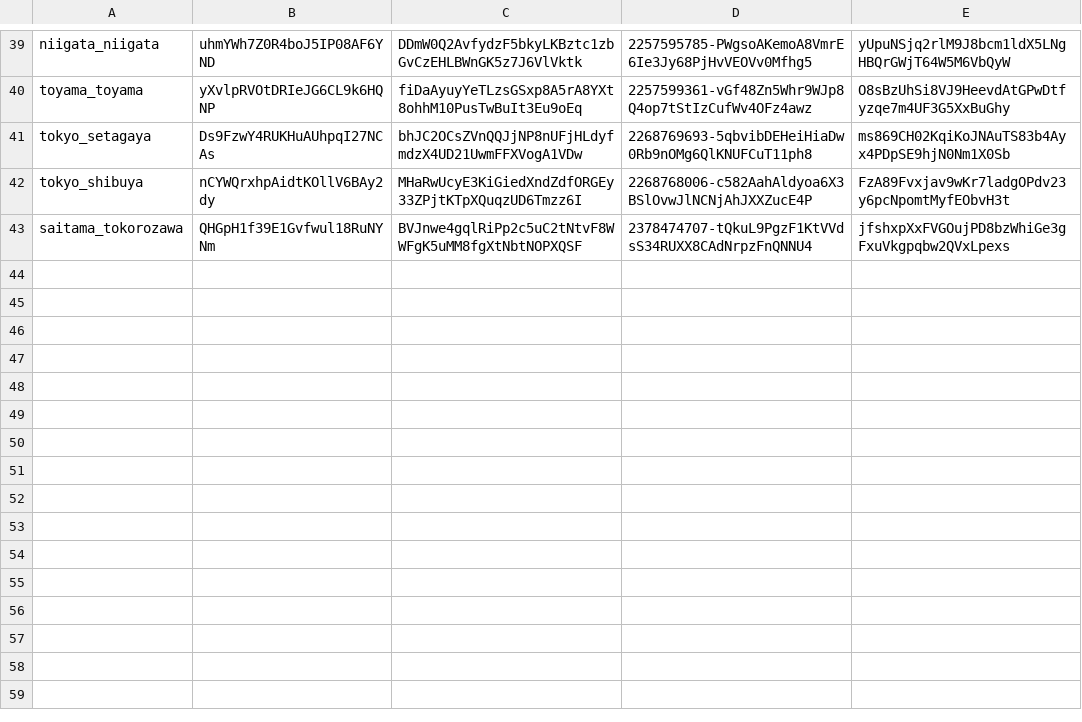
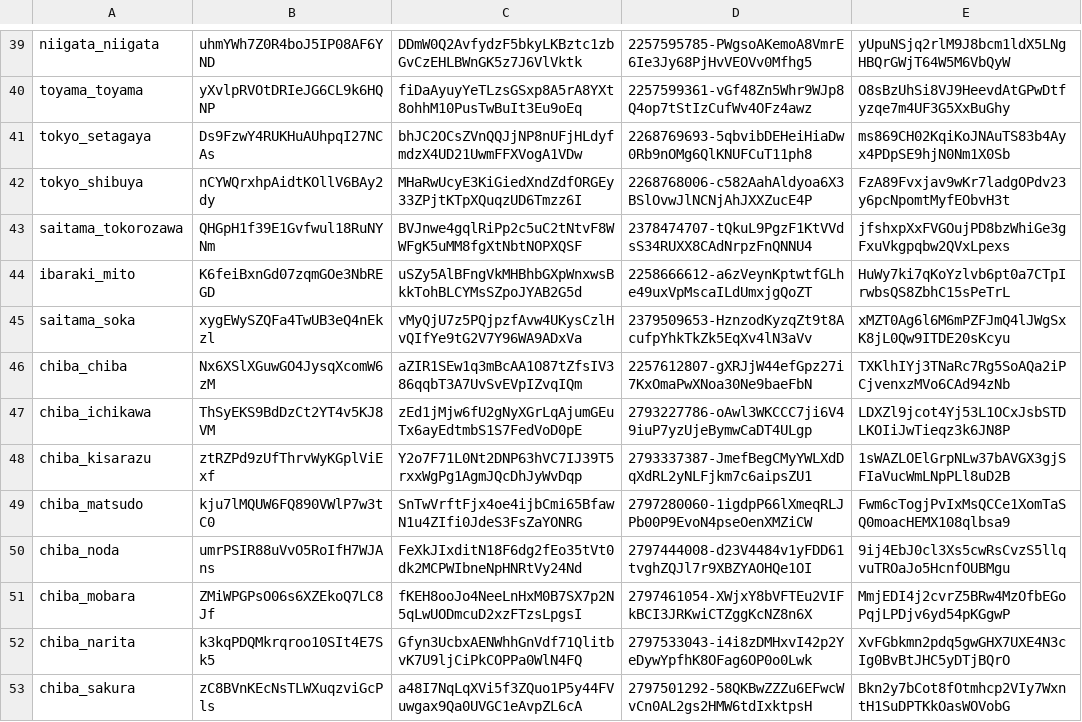
Before and after one commit to doridoridoriand/masao, a CSV file: logic/accountList.csv, drawn as a sheet; only a part is shown, gaps mark what is left out; the diff names each change by its address in the sheet, - before the commit and + after, or states it on an @@ line.

Commit message:
ツイッターアカウントを追加

```diff
--- a/logic/accountList.csv
+++ b/logic/accountList.csv
+row 44: ibaraki_mito | K6feiBxnGd07zqmGOe3NbREGD | uSZy5AlBFngVkMHBhbGXpWnxwsBkkTohBLCYMsSZpoJYAB2G5d | 2258666612-a6zVeynKptwtfGLhe49uxVpMscaILdUmxjgQoZT | HuWy7ki7qKoYzlvb6pt0a7CTpIrwbsQS8ZbhC15sPeTrL
+row 45: saitama_soka | xygEWySZQFa4TwUB3eQ4nEkzl | vMyQjU7z5PQjpzfAvw4UKysCzlHvQIfYe9tG2V7Y96WA9ADxVa | 2379509653-HznzodKyzqZt9t8AcufpYhkTkZk5EqXv4lN3aVv | xMZT0Ag6l6M6mPZFJmQ4lJWgSxK8jL0Qw9ITDE20sKcyu
+row 46: chiba_chiba | Nx6XSlXGuwGO4JysqXcomW6zM | aZIR1SEw1q3mBcAA1O87tZfsIV386qqbT3A7UvSvEVpIZvqIQm | 2257612807-gXRJjW44efGpz27i7KxOmaPwXNoa30Ne9baeFbN | TXKlhIYj3TNaRc7Rg5SoAQa2iPCjvenxzMVo6CAd94zNb
+row 47: chiba_ichikawa | ThSyEKS9BdDzCt2YT4v5KJ8VM | zEd1jMjw6fU2gNyXGrLqAjumGEuTx6ayEdtmbS1S7FedVoD0pE | 2793227786-oAwl3WKCCC7ji6V49iuP7yzUjeBymwCaDT4ULgp | LDXZl9jcot4Yj53L1OCxJsbSTDLKOIiJwTieqz3k6JN8P
+row 48: chiba_kisarazu | ztRZPd9zUfThrvWyKGplViExf | Y2o7F71L0Nt2DNP63hVC7IJ39T5rxxWgPg1AgmJQcDhJyWvDqp | 2793337387-JmefBegCMyYWLXdDqXdRL2yNLFjkm7c6aipsZU1 | 1sWAZLOElGrpNLw37bAVGX3gjSFIaVucWmLNpPLl8uD2B
+row 49: chiba_matsudo | kju7lMQUW6FQ890VWlP7w3tC0 | SnTwVrftFjx4oe4ijbCmi65BfawN1u4ZIfi0JdeS3FsZaYONRG | 2797280060-1igdpP66lXmeqRLJPb00P9EvoN4pseOenXMZiCW | Fwm6cTogjPvIxMsQCCe1XomTaSQ0moacHEMX108qlbsa9
+row 50: chiba_noda | umrPSIR88uVvO5RoIfH7WJAns | FeXkJIxditN18F6dg2fEo35tVt0dk2MCPWIbneNpHNRtVy24Nd | 2797444008-d23V4484v1yFDD61tvghZQJl7r9XBZYAOHQe1OI | 9ij4EbJ0cl3Xs5cwRsCvzS5llqvuTROaJo5HcnfOUBMgu
+row 51: chiba_mobara | ZMiWPGPsO06s6XZEkoQ7LC8Jf | fKEH8ooJo4NeeLnHxM0B7SX7p2N5qLwUODmcuD2xzFTzsLpgsI | 2797461054-XWjxY8bVFTEu2VIFkBCI3JRKwiCTZggKcNZ8n6X | MmjEDI4j2cvrZ5BRw4MzOfbEGoPqjLPDjv6yd54pKGgwP
+row 52: chiba_narita | k3kqPDQMkrqroo10SIt4E7Sk5 | Gfyn3UcbxAENWhhGnVdf71QlitbvK7U9ljCiPkCOPPa0WlN4FQ | 2797533043-i4i8zDMHxvI42p2YeDywYpfhK8OFag6OP0o0Lwk | XvFGbkmn2pdq5gwGHX7UXE4N3cIg0BvBtJHC5yDTjBQrO
+row 53: chiba_sakura | zC8BVnKEcNsTLWXuqzviGcPls | a48I7NqLqXVi5f3ZQuo1P5y44FVuwgax9Qa0UVGC1eAvpZL6cA | 2797501292-58QKBwZZZu6EFwcWvCn0AL2gs2HMW6tdIxktpsH | Bkn2y7bCot8fOtmhcp2VIy7WxntH1SuDPTKkOasWOVobG
```
